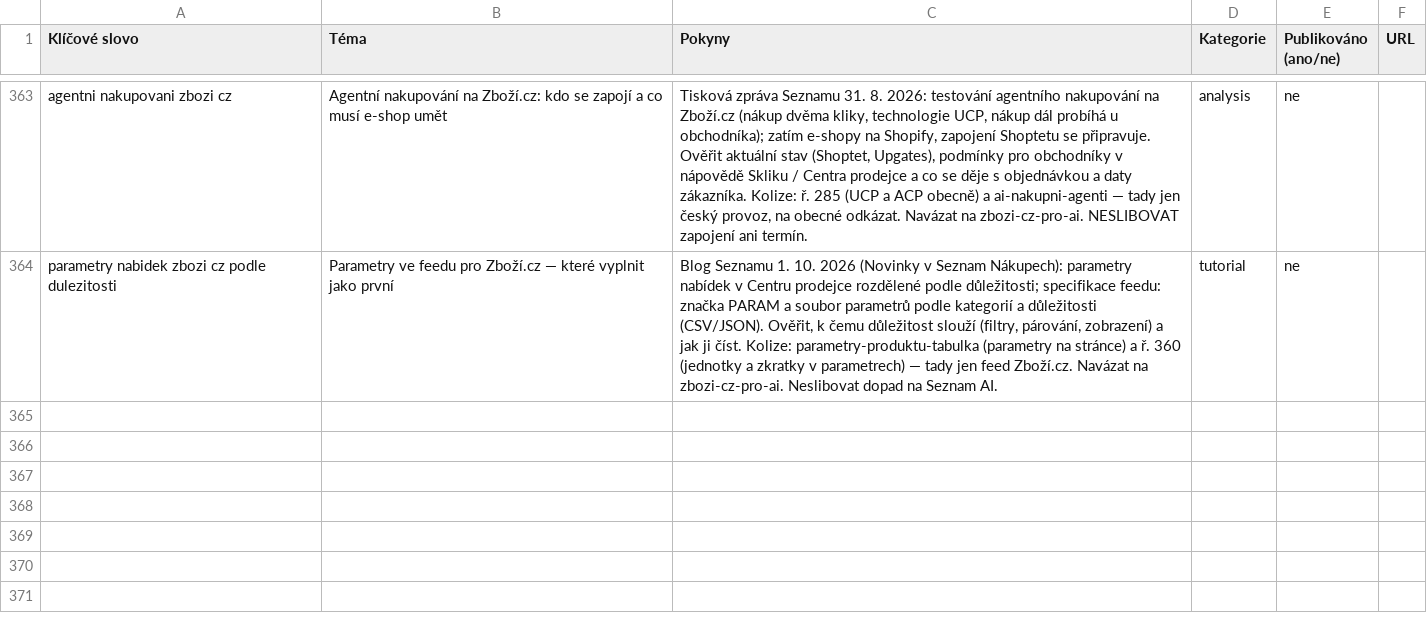
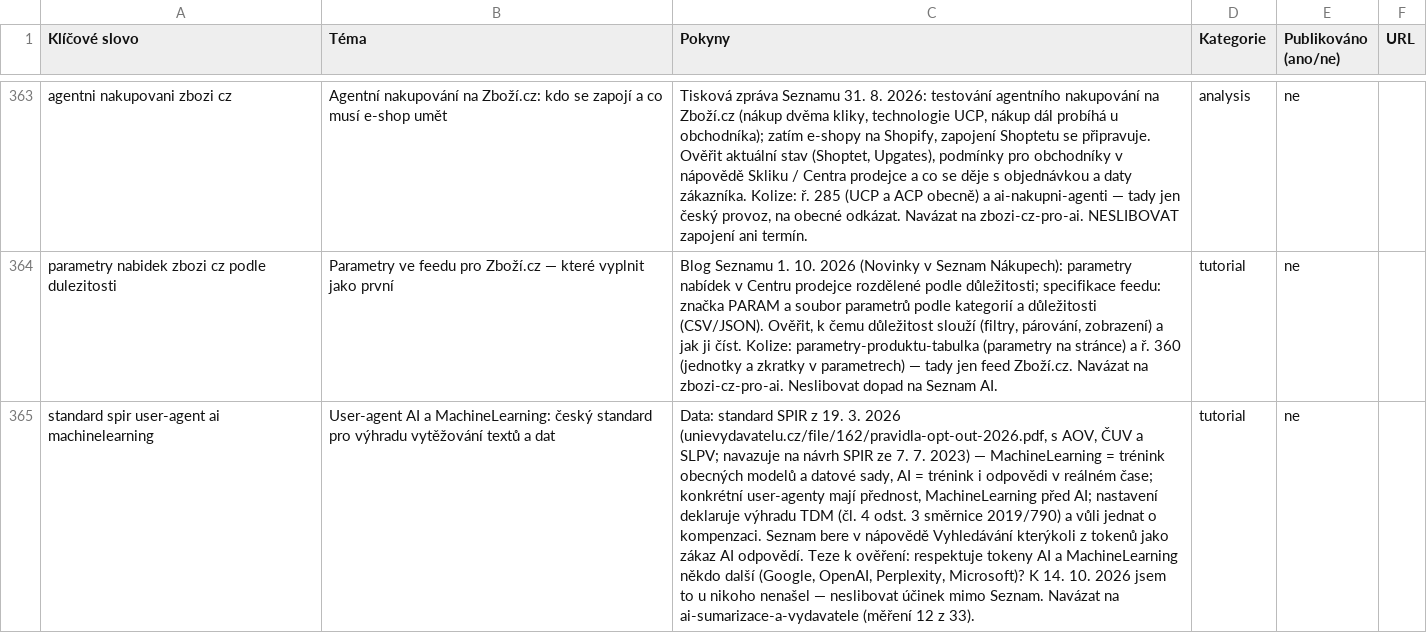
Before and after one commit to ultron-sniperdesign/aiseo-optimalizace, a CSV file: blogger/obsahovy-plan.csv, drawn as a sheet; only a part is shown, gaps mark what is left out; the diff covers the shown part only; the diff names each change by its address in the sheet, - before the commit and + after, or states it on an @@ line.

```diff
--- a/blogger/obsahovy-plan.csv
+++ b/blogger/obsahovy-plan.csv
+row 365: standard spir user-agent ai machinelearning | User-agent AI a MachineLearning: český standard pro výhradu vytěžování textů a dat | Data: standard SPIR z 19. 3. 2026 (unievydavatelu.cz/file/162/pravidla-opt-out-2026.pdf, s AOV, ČUV a SLPV; navazuje na návrh SPIR ze 7. 7. 2023) — MachineLearning = trénink obecných modelů a datové sady, AI = trénink i odpovědi v reálném čase; konkrétní user-agenty mají přednost, MachineLearning před AI; nastavení deklaruje výhradu TDM (čl. 4 odst. 3 směrnice 2019/790) a vůli jednat o kompenzaci. Seznam bere v nápovědě Vyhledávání kterýkoli z tokenů jako zákaz AI odpovědí. Teze k ověření: respektuje tokeny AI a MachineLearning někdo další (Google, OpenAI, Perplexity, Microsoft)? K 14. 10. 2026 jsem to u nikoho nenašel — neslibovat účinek mimo Seznam. Navázat na ai-sumarizace-a-vydavatele (měření 12 z 33). | tutorial | ne
```
Also changed, not shown: 1 added row and 4 edited cells elsewhere in this file, 2 other files.
